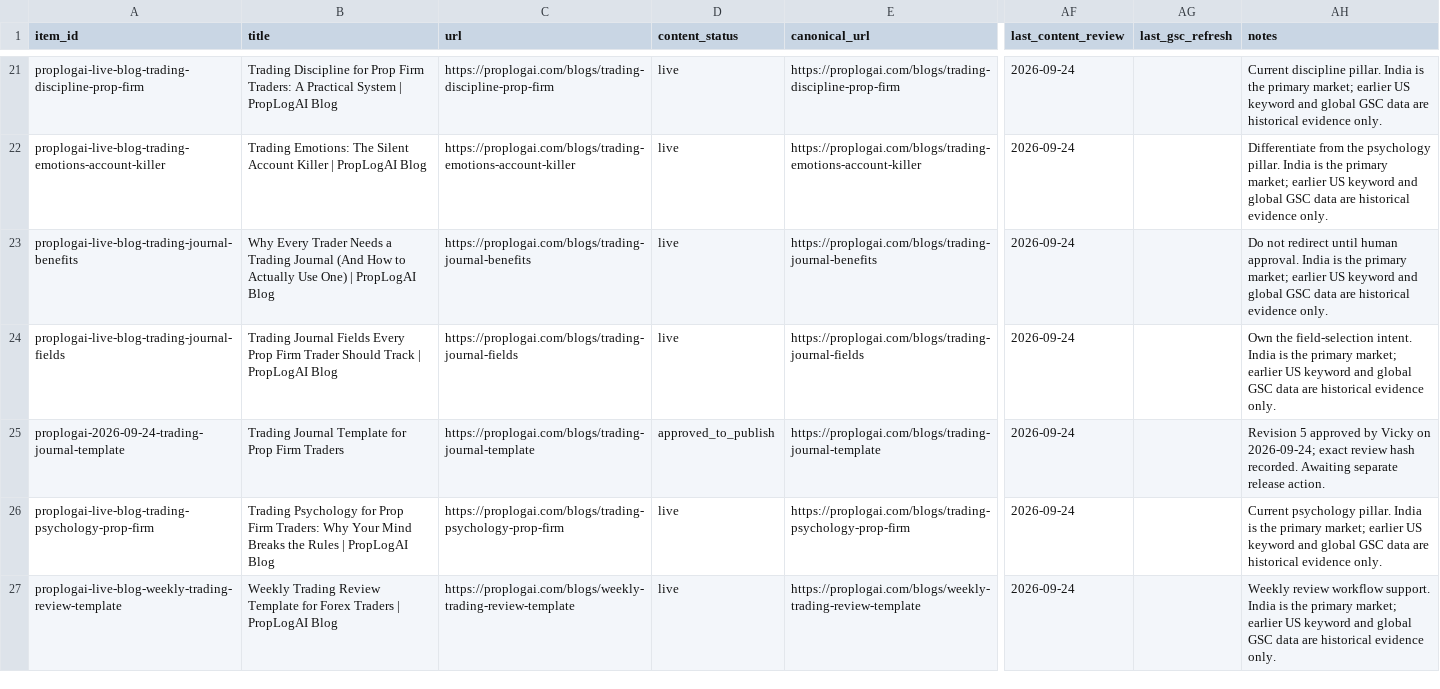
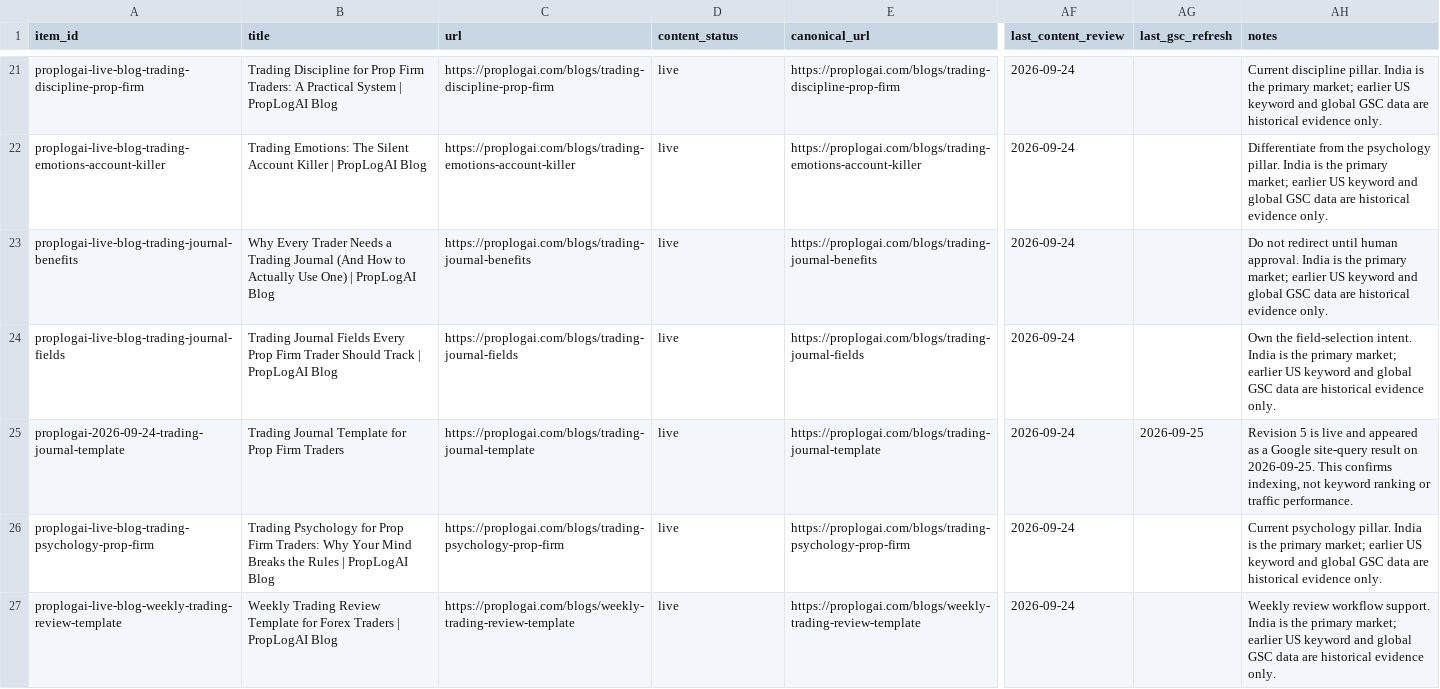
Before and after one commit to hellovickysen/proplogai-content-system, a CSV file: content-map/seo-article-register.csv, drawn as a sheet; only a part is shown, gaps mark what is left out; the diff names each change by its address in the sheet, - before the commit and + after, or states it on an @@ line.

```diff
--- a/content-map/seo-article-register.csv
+++ b/content-map/seo-article-register.csv
-D25 (content_status): approved_to_publish
+D25 (content_status): live
-AG25 (last_gsc_refresh): (empty)
+AG25 (last_gsc_refresh): 2026-09-25
-AH25 (notes): Revision 5 approved by Vicky on 2026-09-24; exact review hash recorded. Awaiting separate release action.
+AH25 (notes): Revision 5 is live and appeared as a Google site-query result on 2026-09-25. This confirms indexing, not keyword ranking or traffic performance.
```
Also changed, not shown: content-map/internal-link-register.csv, 2 other files.
